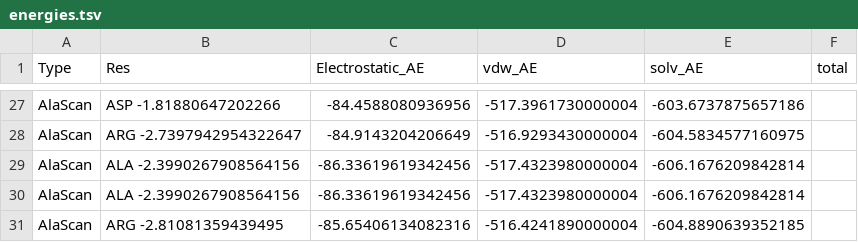
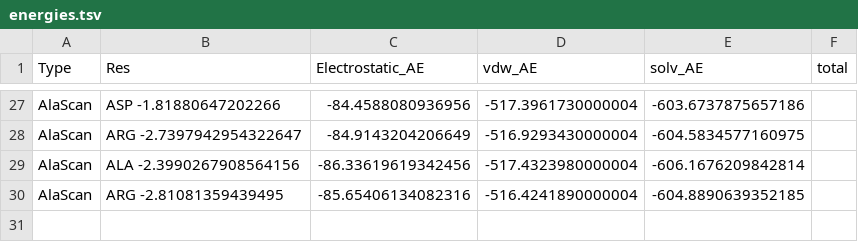
Before and after one commit to ilialecha/Protein-protein-interaction, a TSV file: Scripts/files/energies.tsv, drawn as a sheet; only a part is shown, gaps mark what is left out; the diff names each change by its address in the sheet, - before the commit and + after, or states it on an @@ line.

```diff
--- a/Scripts/files/energies.tsv
+++ b/Scripts/files/energies.tsv
-row 30: AlaScan | ALA -2.3990267908564156 | -86.33619619342456 | -517.4323980000004 | -606.1676209842814
```
Also changed, not shown: 3 other files.
